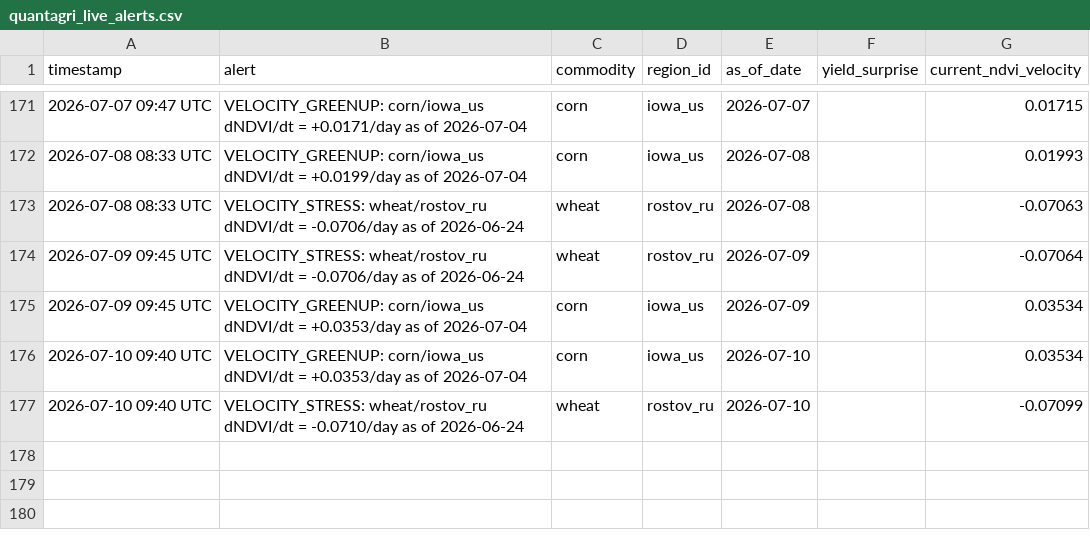
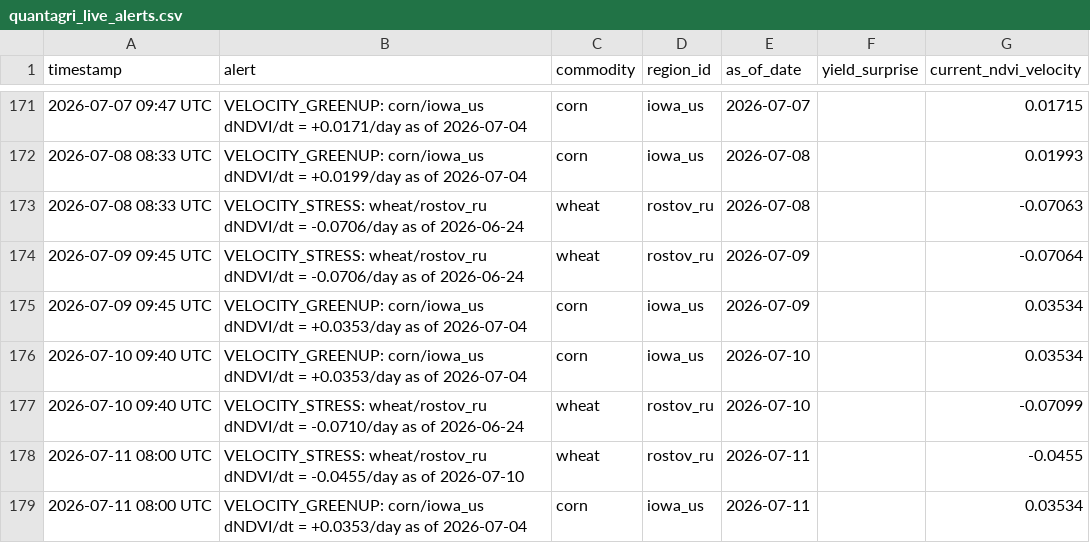
Before and after one commit to rmkenv/quantag, a CSV file: quantagri_live/quantagri_live_alerts.csv, drawn as a sheet; only a part is shown, gaps mark what is left out.

```diff
--- a/quantagri_live/quantagri_live_alerts.csv
+++ b/quantagri_live/quantagri_live_alerts.csv
@@ -177 +177,3 @@ timestamp,alert,commodity,region_id,as_of_date,yield_surprise,current_ndvi_veloc
 2026-07-10 09:40 UTC,VELOCITY_STRESS: wheat/rostov_ru dNDVI/dt = -0.0710/day as of 2026-06-24,wheat,rostov_ru,2026-07-10,,-0.07099
+2026-07-11 08:00 UTC,VELOCITY_STRESS: wheat/rostov_ru dNDVI/dt = -0.0455/day as of 2026-07-10,wheat,rostov_ru,2026-07-11,,-0.0455
+2026-07-11 08:00 UTC,VELOCITY_GREENUP: corn/iowa_us dNDVI/dt = +0.0353/day as of 2026-07-04,corn,iowa_us,2026-07-11,,0.03534
```
Also changed, not shown: quantagri_live/quantagri_live_results.csv, quantagri_live/quantagri_signal_scorecard.csv.
